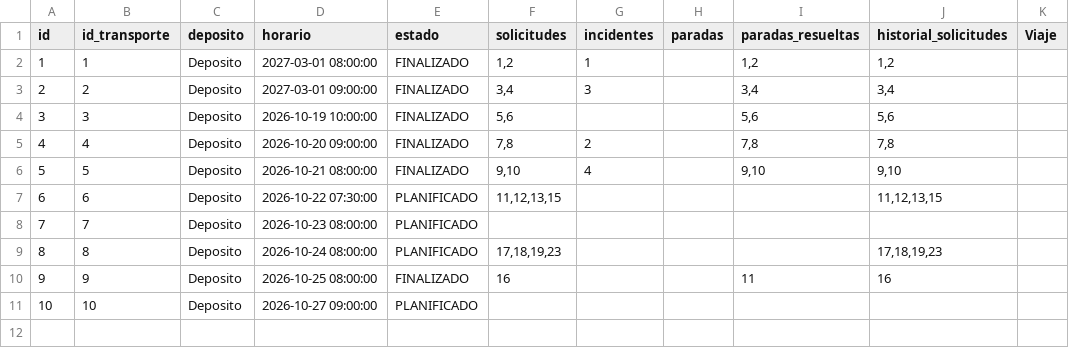
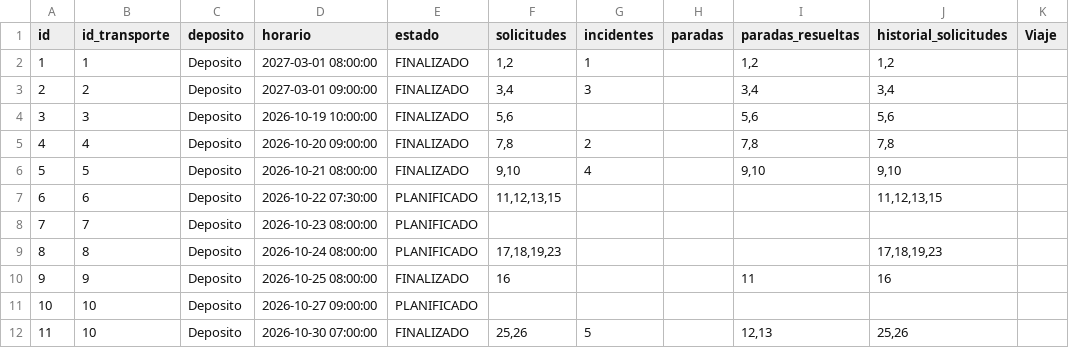
Before and after one commit to udigestani/Trabajo-Pr-ctico-Optimizaci-n-de-Flota-Log-stica-Urbana, a CSV file: archivos persistencia/viajes.csv, drawn as a sheet; the diff names each change by its address in the sheet, - before the commit and + after, or states it on an @@ line.

```diff
--- a/archivos persistencia/viajes.csv
+++ b/archivos persistencia/viajes.csv
+row 12: 11 | 10 | Deposito | 2026-10-30 07:00:00 | FINALIZADO | 25,26 | 5 |  | 12,13 | 25,26
```
Also changed, not shown: archivos persistencia/comprobantes.csv, archivos persistencia/incidentes.csv, 6 other files.
